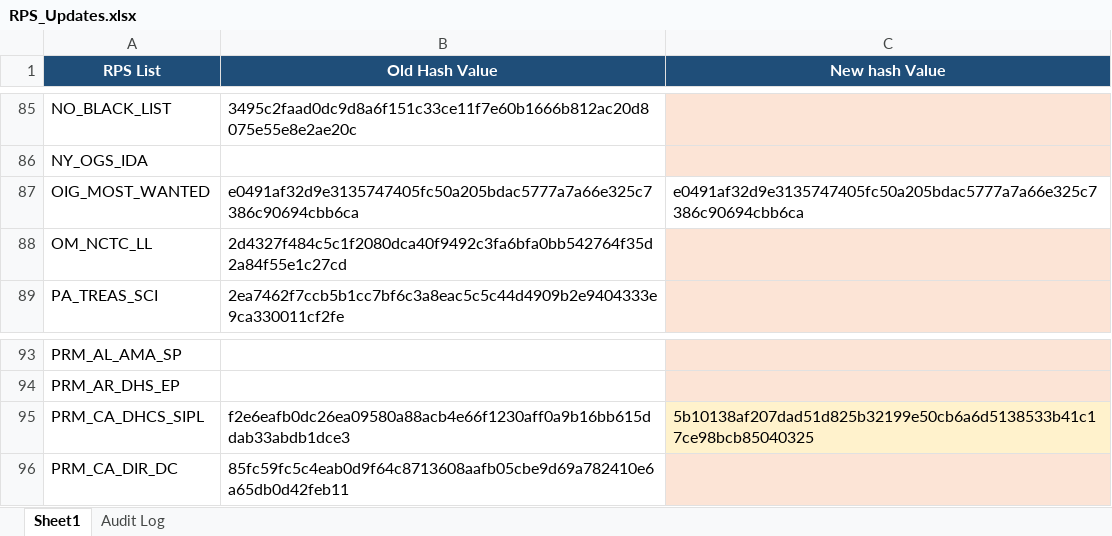
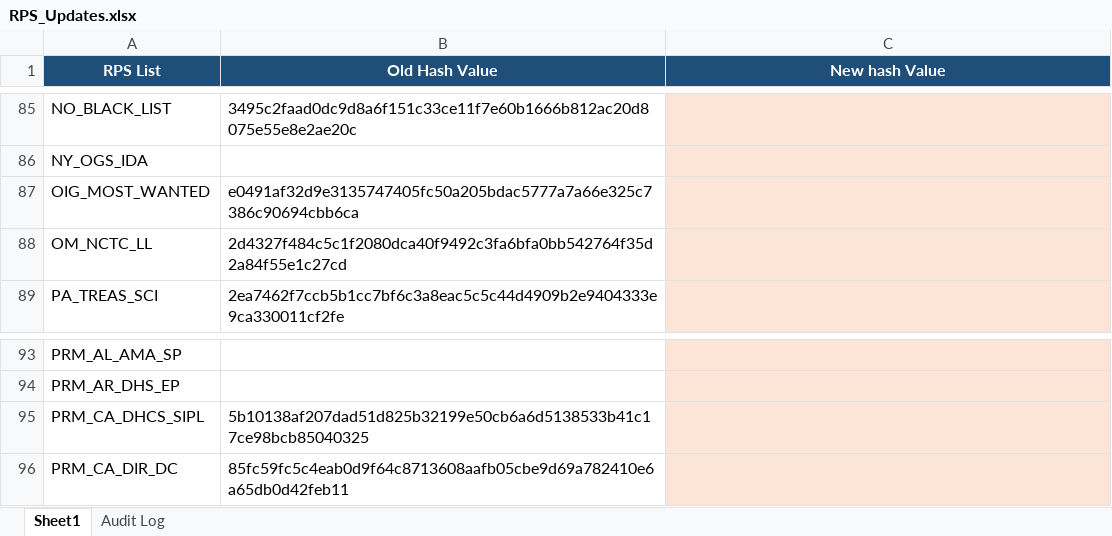
Before and after one commit to rahulraveendrannair-bot/Update-Checking-Automation, an Excel workbook: RPS_Updates.xlsx, sheet Sheet1, drawn as a sheet; only a part is shown, gaps mark what is left out; values as stored, in another font and other column widths than the file's, no borders; the diff names each change by its address in the sheet, - before the commit and + after, or states it on an @@ line.

```diff
--- a/RPS_Updates.xlsx (sheet Sheet1)
+++ b/RPS_Updates.xlsx (sheet Sheet1)
-C87 (New hash Value): e0491af32d9e3135747405fc50a205bdac5777a7a66e325c7386c90694cbb6ca
+C87 (New hash Value): (empty)
-C87 fill: none
+C87 fill: #FCE4D6
-B95 (Old Hash Value): f2e6eafb0dc26ea09580a88acb4e66f1230aff0a9b16bb615ddab33abdb1dce3
+B95 (Old Hash Value): 5b10138af207dad51d825b32199e50cb6a6d5138533b41c17ce98bcb85040325
-C95 (New hash Value): 5b10138af207dad51d825b32199e50cb6a6d5138533b41c17ce98bcb85040325
+C95 (New hash Value): (empty)
```
Also changed, not shown: sheet Audit Log, 1 other file.
